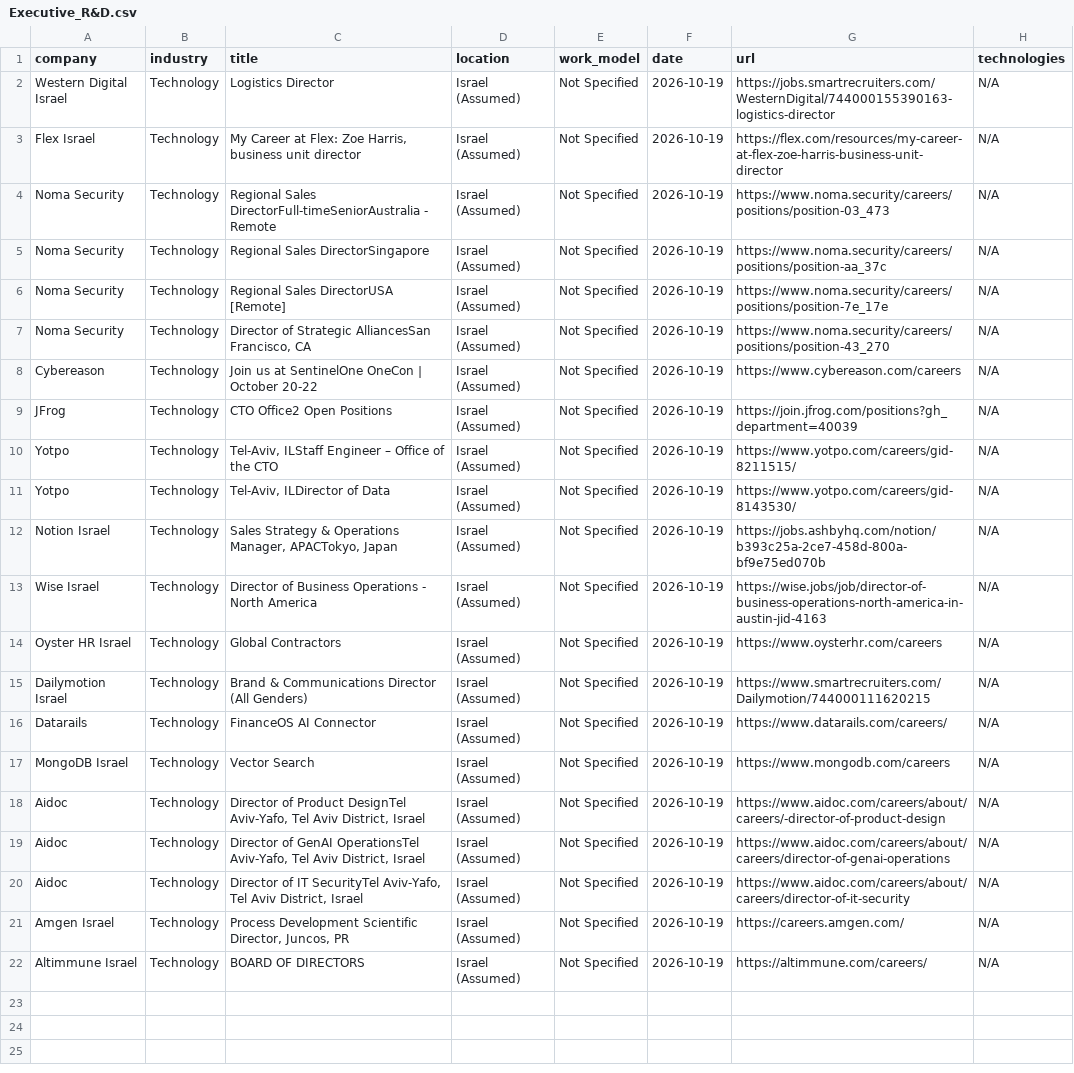
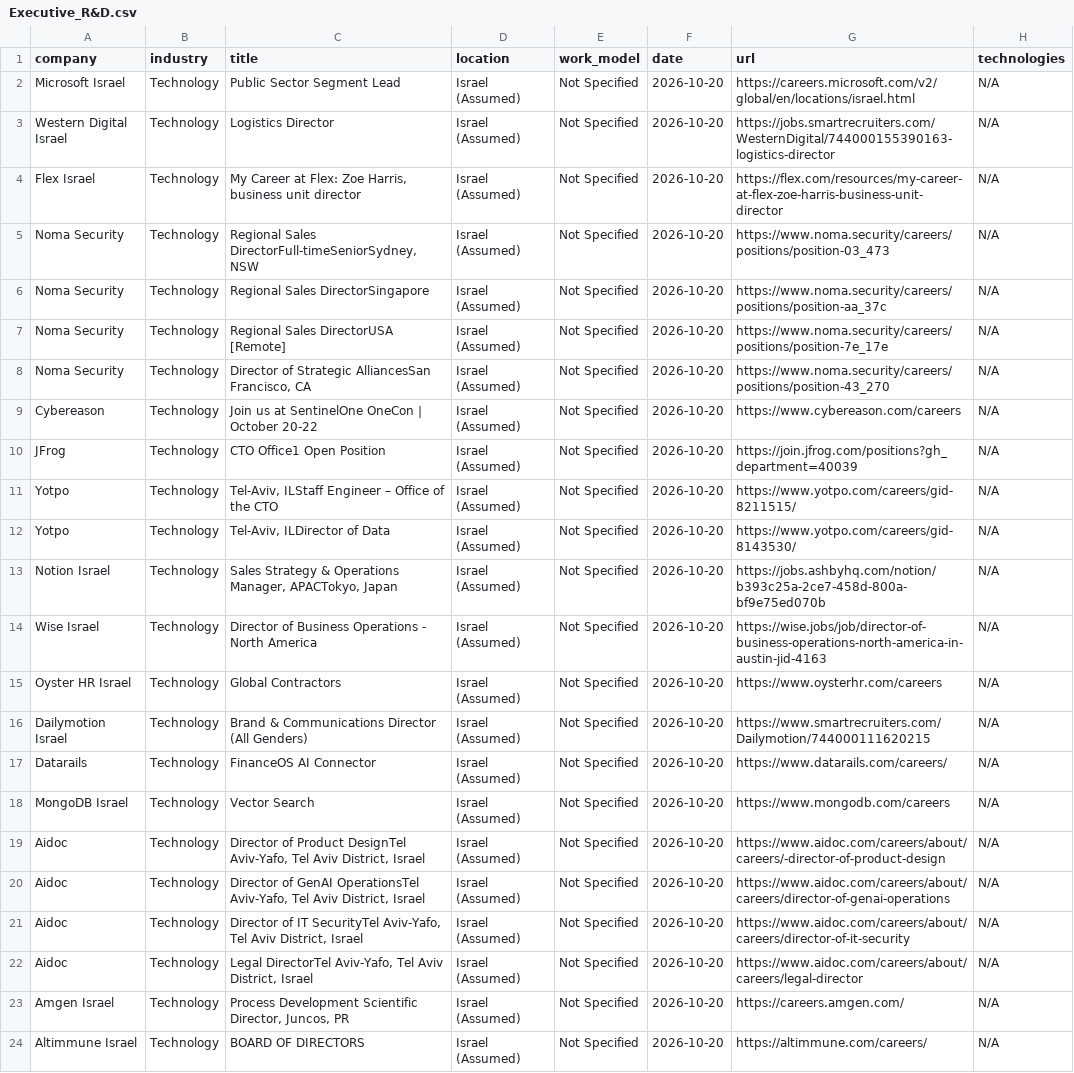
Before and after one commit to SKleeblatt/Kleeblatt-job-board, a CSV file: jobs/Executive_R&D.csv, drawn as a sheet; addresses are those after the commit; the diff names each change by its address in the sheet, - before the commit and + after, or states it on an @@ line.

```diff
--- a/jobs/Executive_R&D.csv
+++ b/jobs/Executive_R&D.csv
+row 2: Microsoft Israel | Technology | Public Sector Segment Lead | Israel (Assumed) | Not Specified | 2026-10-20 | https://careers.microsoft.com/v2/global/en/locations/israel.html | N/A
-F3:F21 (date): 2026-10-19
+F3:F21 (date): 2026-10-20
-C5 (title): Regional Sales DirectorFull-timeSeniorAustralia - Remote
+C5 (title): Regional Sales DirectorFull-timeSeniorSydney, NSW
-C10 (title): CTO Office2 Open Positions
+C10 (title): CTO Office1 Open Position
+row 22: Aidoc | Technology | Legal DirectorTel Aviv-Yafo, Tel Aviv District, Israel | Israel (Assumed) | Not Specified | 2026-10-20 | https://www.aidoc.com/careers/about/careers/legal-director | N/A
-F23:F24 (date): 2026-10-19
+F23:F24 (date): 2026-10-20
```
Also changed, not shown: jobs/backend.csv, jobs/frontend.csv, 17 other files.
